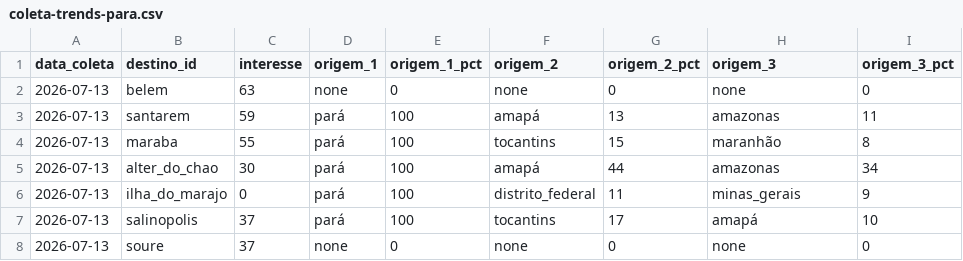
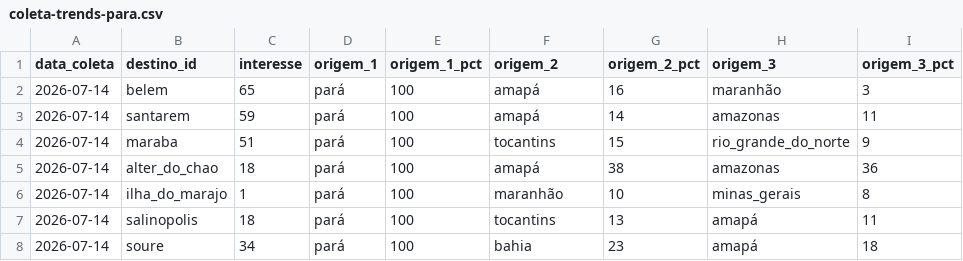
Before and after one commit to LIEZIOABR/pulse-amazonia, a CSV file: coleta-trends-para.csv, drawn as a sheet; only a part is shown; the diff covers the shown part only.

```diff
--- a/coleta-trends-para.csv
+++ b/coleta-trends-para.csv
@@ -1,8 +1,8 @@
 data_coleta,destino_id,interesse,origem_1,origem_1_pct,origem_2,origem_2_pct,origem_3,origem_3_pct
-2026-07-13,belem,63,none,0,none,0,none,0
-2026-07-13,santarem,59,pará,100,amapá,13,amazonas,11
-2026-07-13,maraba,55,pará,100,tocantins,15,maranhão,8
-2026-07-13,alter_do_chao,30,pará,100,amapá,44,amazonas,34
-2026-07-13,ilha_do_marajo,0,pará,100,distrito_federal,11,minas_gerais,9
-2026-07-13,salinopolis,37,pará,100,tocantins,17,amapá,10
-2026-07-13,soure,37,none,0,none,0,none,0
+2026-07-14,belem,65,pará,100,amapá,16,maranhão,3
+2026-07-14,santarem,59,pará,100,amapá,14,amazonas,11
+2026-07-14,maraba,51,pará,100,tocantins,15,rio_grande_do_norte,9
+2026-07-14,alter_do_chao,18,pará,100,amapá,38,amazonas,36
+2026-07-14,ilha_do_marajo,1,pará,100,maranhão,10,minas_gerais,8
+2026-07-14,salinopolis,18,pará,100,tocantins,13,amapá,11
+2026-07-14,soure,34,pará,100,bahia,23,amapá,18
```
Also changed, not shown: 35 edited cells elsewhere in this file, coleta-concorrentes-nacionais.csv.
